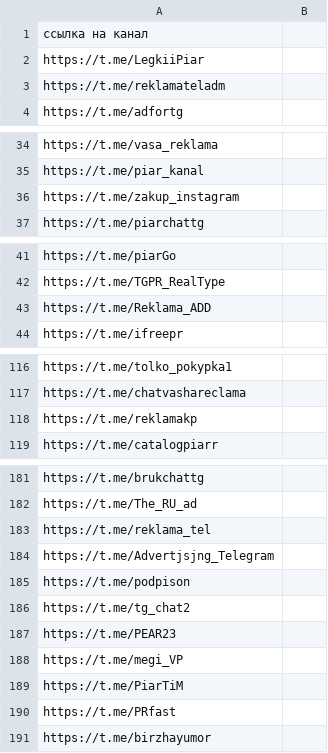
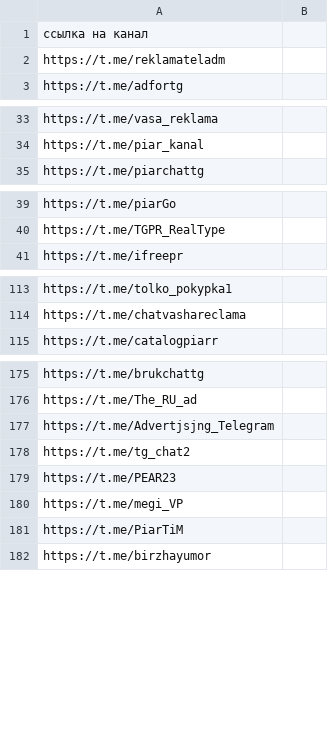
Before and after one commit to SeriousNuts/sender_bot, a CSV file: channels_new.csv, drawn as a sheet; only a part is shown, gaps mark what is left out; the diff covers the shown part only; the diff names each change by its address in the sheet, - before the commit and + after, or states it on an @@ line.

```diff
--- a/channels_new.csv
+++ b/channels_new.csv
-row 2: https://t.me/LegkiiPiar
-row 36: https://t.me/zakup_instagram
-row 43: https://t.me/Reklama_ADD
-row 118: https://t.me/reklamakp
-row 183: https://t.me/reklama_tel
-row 185: https://t.me/podpison
-row 190: https://t.me/PRfast
```
Also changed, not shown: 3 removed rows elsewhere in this file, 3 other files.
